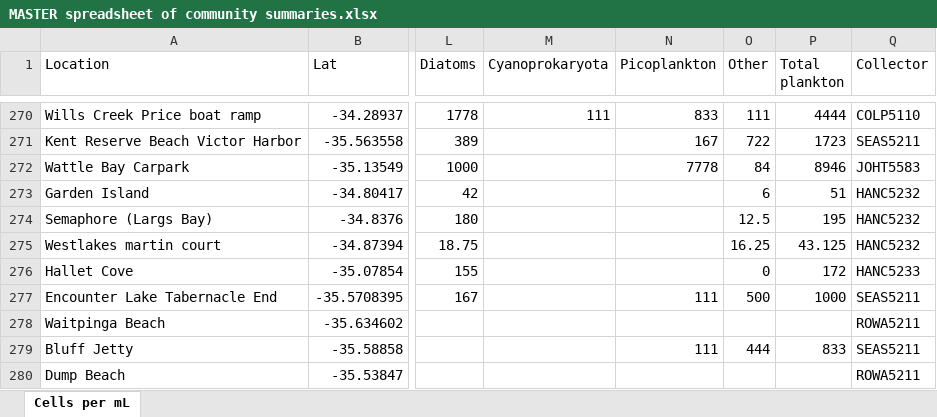
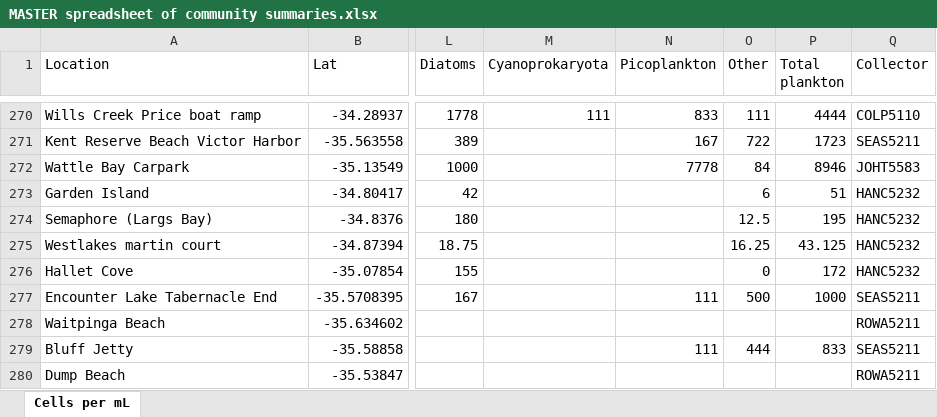
Before and after one commit to LukeMosley/SA_Algal_Bloom, an Excel workbook: MASTER spreadsheet of community summaries.xlsx, sheet Cells per mL, drawn as a sheet; only a part is shown, gaps mark what is left out; values as stored, in another font and other column widths than the file's, no borders; conditional formats not drawn; the diff covers the shown part only; the diff names each change by its address in the sheet, - before the commit and + after, or states it on an @@ line.

```diff
--- a/MASTER spreadsheet of community summaries.xlsx (sheet Cells per mL)
+++ b/MASTER spreadsheet of community summaries.xlsx (sheet Cells per mL)
-Q276 (Collector): HANC5233
+Q276 (Collector): HANC5232
```
Also changed, not shown: 10 edited cells elsewhere in this sheet.
